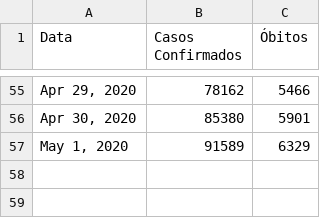
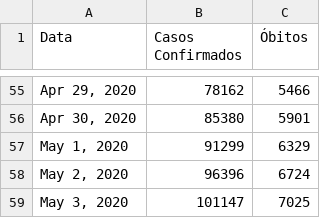
Before and after one commit to jonasmaziero/jupyterQ, a CSV file: covid19_br.csv, drawn as a sheet; only a part is shown, gaps mark what is left out.

```diff
--- a/covid19_br.csv
+++ b/covid19_br.csv
@@ -56,2 +56,4 @@ Data,Casos Confirmados,Óbitos
 "Apr 30, 2020",85380,5901
-"May 1, 2020",91589,6329
+"May 1, 2020",91299,6329
+"May 2, 2020",96396,6724
+"May 3, 2020",101147,7025
```
Also changed, not shown: covid19_rs.csv, 3 other files.
